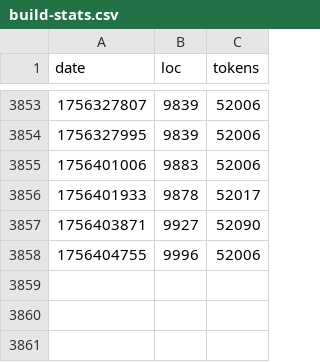
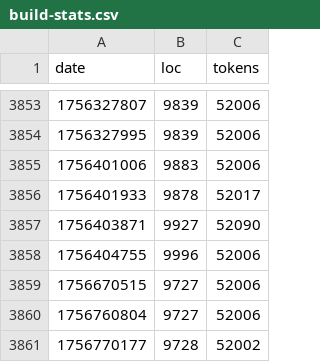
Before and after one commit to mikedesu/raylib-rpg-c, a CSV file: src/build-stats.csv, drawn as a sheet; only a part is shown, gaps mark what is left out; the diff names each change by its address in the sheet, - before the commit and + after, or states it on an @@ line.

```diff
--- a/src/build-stats.csv
+++ b/src/build-stats.csv
+row 3859: 1756670515 | 9727 | 52006
+row 3860: 1756760804 | 9727 | 52006
+row 3861: 1756770177 | 9728 | 52002
```
Also changed, not shown: 3 other files.
